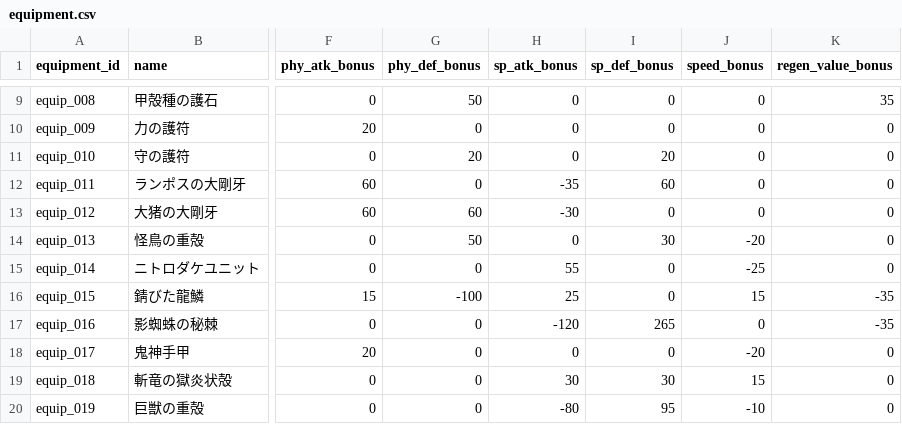
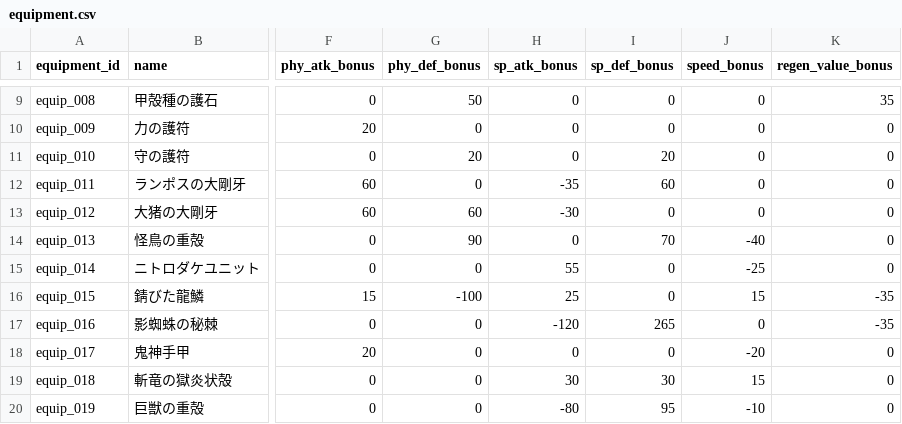
Before and after one commit to b16e17f18/MHB, a CSV file: data/equipment.csv, drawn as a sheet; only a part is shown, gaps mark what is left out; the diff names each change by its address in the sheet, - before the commit and + after, or states it on an @@ line.

Commit message:
Update equipment.csv

```diff
--- a/data/equipment.csv
+++ b/data/equipment.csv
-G14 (phy_def_bonus): 50
+G14 (phy_def_bonus): 90
-I14 (sp_def_bonus): 30
+I14 (sp_def_bonus): 70
-J14 (speed_bonus): -20
+J14 (speed_bonus): -40
```
